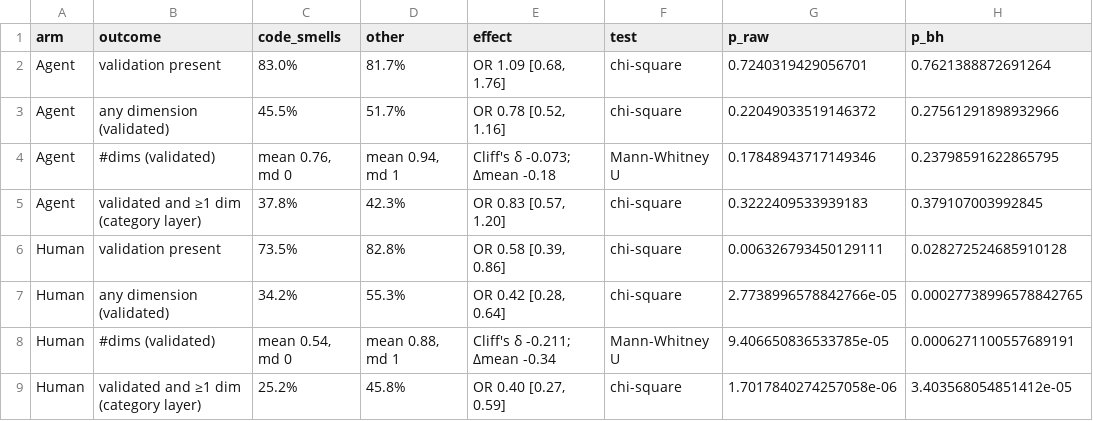
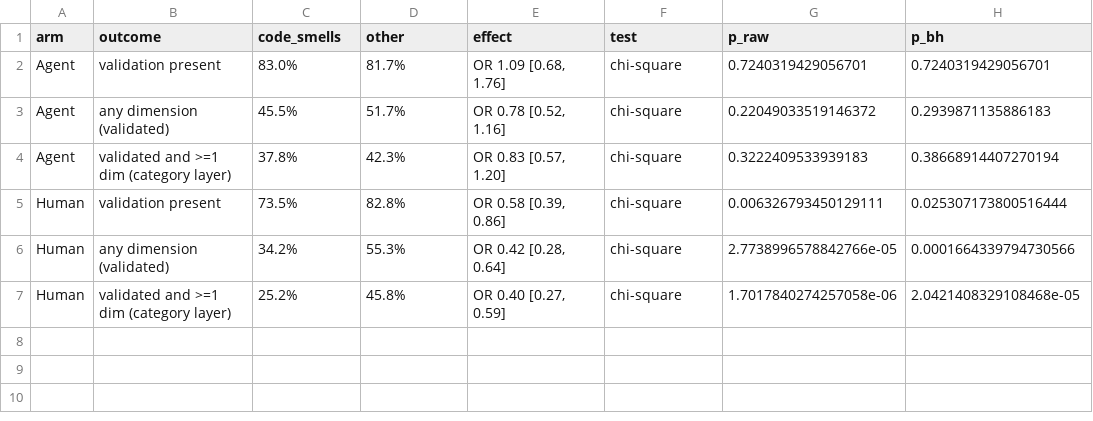
Before and after one commit to PurdueDualityLab/EMSE-perf-pr-study, a CSV file: analysis/rq3_pattern_and_validation/results/tables/T7_2_code_smells_vs_other_within_arm.csv, drawn as a sheet.

```diff
--- a/analysis/rq3_pattern_and_validation/results/tables/T7_2_code_smells_vs_other_within_arm.csv
+++ b/analysis/rq3_pattern_and_validation/results/tables/T7_2_code_smells_vs_other_within_arm.csv
@@ -1,9 +1,7 @@
 arm,outcome,code_smells,other,effect,test,p_raw,p_bh
-Agent,validation present,83.0%,81.7%,"OR 1.09 [0.68, 1.76]",chi-square,0.7240319429056701,0.7621388872691264
-Agent,any dimension (validated),45.5%,51.7%,"OR 0.78 [0.52, 1.16]",chi-square,0.22049033519146372,0.27561291898932966
-Agent,#dims (validated),"mean 0.76, md 0","mean 0.94, md 1",Cliff's δ -0.073; Δmean -0.18,Mann-Whitney U,0.17848943717149346,0.23798591622865795
-Agent,validated and ≥1 dim (category layer),37.8%,42.3%,"OR 0.83 [0.57, 1.20]",chi-square,0.3222409533939183,0.379107003992845
-Human,validation present,73.5%,82.8%,"OR 0.58 [0.39, 0.86]",chi-square,0.006326793450129111,0.028272524685910128
-Human,any dimension (validated),34.2%,55.3%,"OR 0.42 [0.28, 0.64]",chi-square,2.7738996578842766e-05,0.00027738996578842765
-Human,#dims (validated),"mean 0.54, md 0","mean 0.88, md 1",Cliff's δ -0.211; Δmean -0.34,Mann-Whitney U,9.406650836533785e-05,0.0006271100557689191
-Human,validated and ≥1 dim (category layer),25.2%,45.8%,"OR 0.40 [0.27, 0.59]",chi-square,1.7017840274257058e-06,3.403568054851412e-05
+Agent,validation present,83.0%,81.7%,"OR 1.09 [0.68, 1.76]",chi-square,0.7240319429056701,0.7240319429056701
+Agent,any dimension (validated),45.5%,51.7%,"OR 0.78 [0.52, 1.16]",chi-square,0.22049033519146372,0.2939871135886183
+Agent,validated and >=1 dim (category layer),37.8%,42.3%,"OR 0.83 [0.57, 1.20]",chi-square,0.3222409533939183,0.38668914407270194
+Human,validation present,73.5%,82.8%,"OR 0.58 [0.39, 0.86]",chi-square,0.006326793450129111,0.025307173800516444
+Human,any dimension (validated),34.2%,55.3%,"OR 0.42 [0.28, 0.64]",chi-square,2.7738996578842766e-05,0.0001664339794730566
+Human,validated and >=1 dim (category layer),25.2%,45.8%,"OR 0.40 [0.27, 0.59]",chi-square,1.7017840274257058e-06,2.0421408329108468e-05
```
Also changed, not shown: analysis/rq3_pattern_and_validation/results/rq3_code_smells_tests.csv, analysis/rq3_pattern_and_validation/results/tables/T7_1_code_smells_descriptives.csv, 7 other files.
